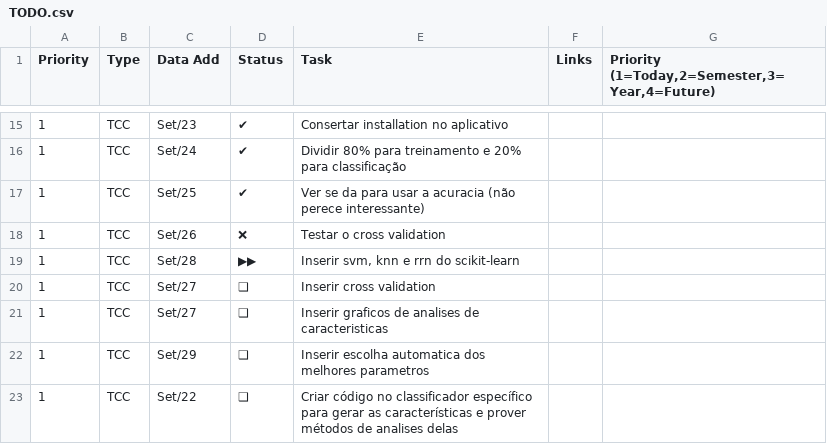
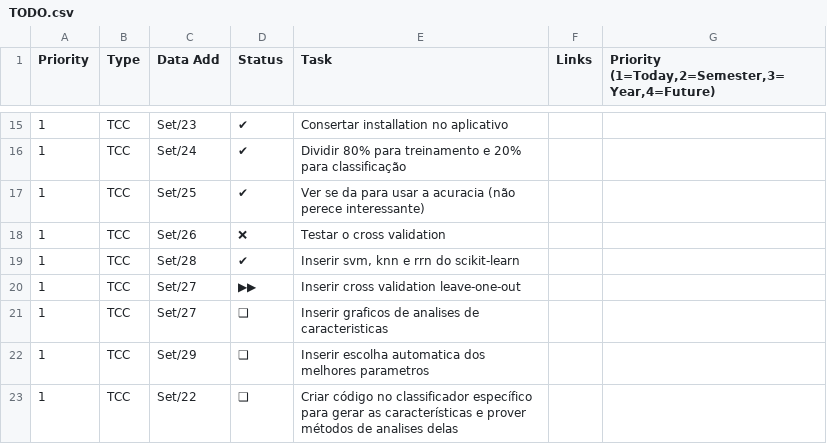
Before and after one commit to FabioCamposFerreira/TCC2, a CSV file: TODO.csv, drawn as a sheet; only a part is shown, gaps mark what is left out.

Commit message:
tentando adicionar cross validation

```diff
--- a/TODO.csv
+++ b/TODO.csv
@@ -18,4 +18,4 @@ Priority,Type,Data Add,Status,Task,Links,"Priority (1=Today,2=Semester,3=Year,4=
 1,TCC,Set/26,❌,Testar o cross validation,,
-1,TCC,Set/28,▶▶,"Inserir svm, knn e rrn do scikit-learn",,
-1,TCC,Set/27,❑,Inserir cross validation,,
+1,TCC,Set/28,✔,"Inserir svm, knn e rrn do scikit-learn",,
+1,TCC,Set/27,▶▶,Inserir cross validation leave-one-out,,
 1,TCC,Set/27,❑,Inserir graficos de analises de caracteristicas,,
```
Also changed, not shown: 7 other files.
